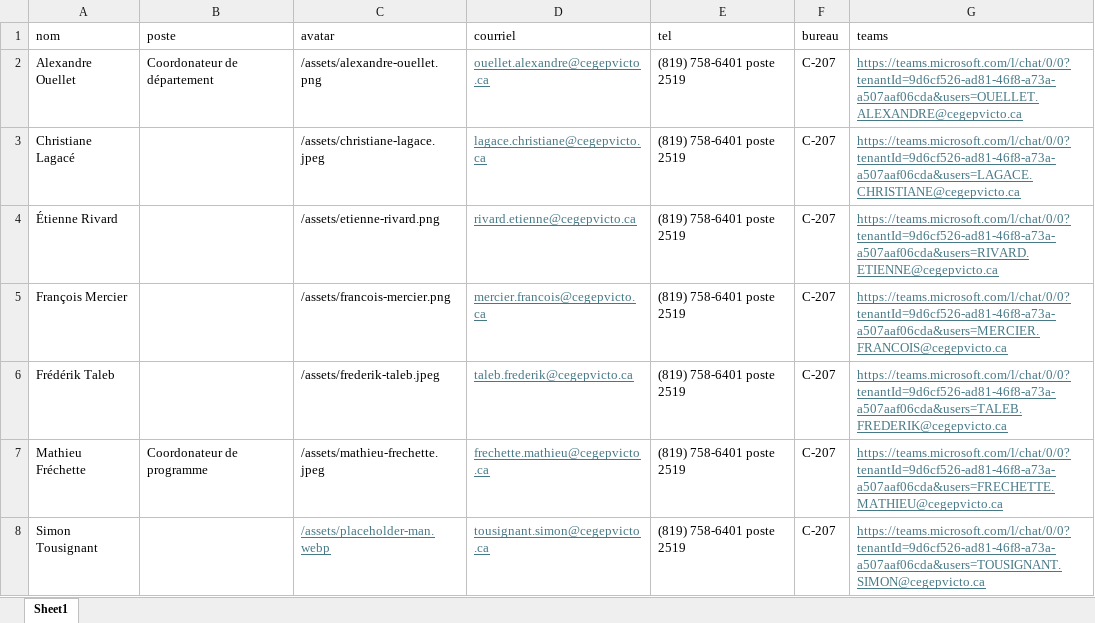
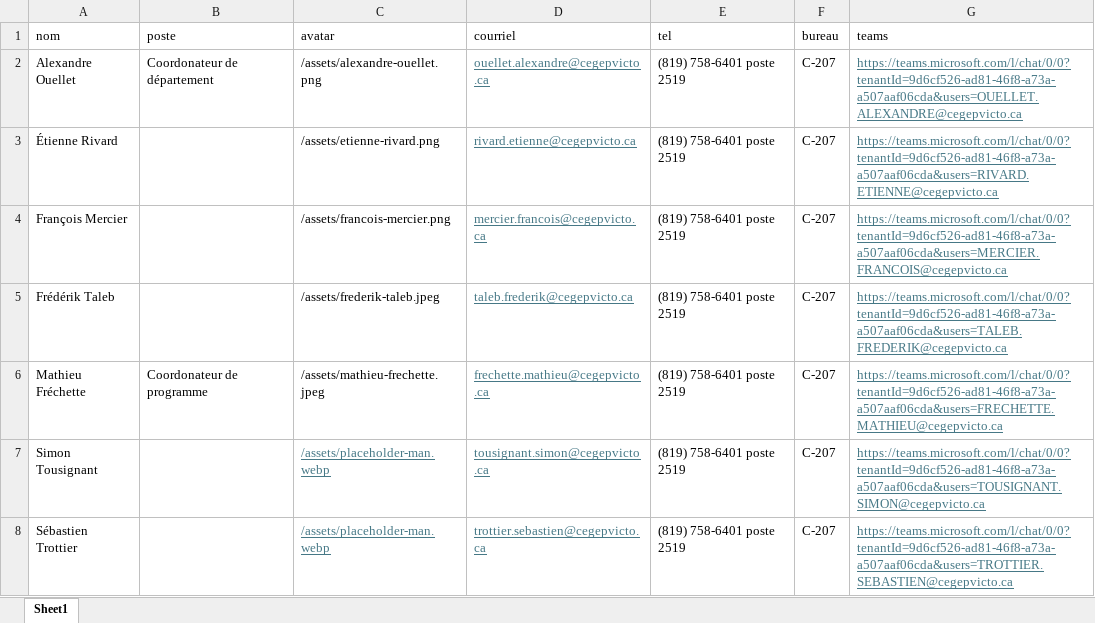
Before and after one commit to cegepvictoetienne/techinfo, an Excel workbook: template/equipe.xlsx, sheet Sheet1, drawn as a sheet; values as stored, in another font and other column widths than the file's, no borders; removed rows and columns are numbered as before the commit, all else as after; the diff names each change by its address in the sheet, - before the commit and + after, or states it on an @@ line.

```diff
--- a/template/equipe.xlsx (sheet Sheet1)
+++ b/template/equipe.xlsx (sheet Sheet1)
-row 3: Christiane Lagacé |  | /assets/christiane-lagace.jpeg | lagace.christiane@cegepvicto.ca | (819) 758-6401 poste 2519 | C-207 | https://teams.microsoft.com/l/chat/0/0?tenantId=9d6cf526-ad81-46f8-a73a-a507aaf06cda&users=LAGACE.CHRISTIANE@cegepvicto.ca
+row 8: Sébastien Trottier |  | /assets/placeholder-man.webp | trottier.sebastien@cegepvicto.ca | (819) 758-6401 poste 2519 | C-207 | https://teams.microsoft.com/l/chat/0/0?tenantId=9d6cf526-ad81-46f8-a73a-a507aaf06cda&users=TROTTIER.SEBASTIEN@cegepvicto.ca
```
Also changed, not shown: template/horaire.xlsx, 10 other files.
